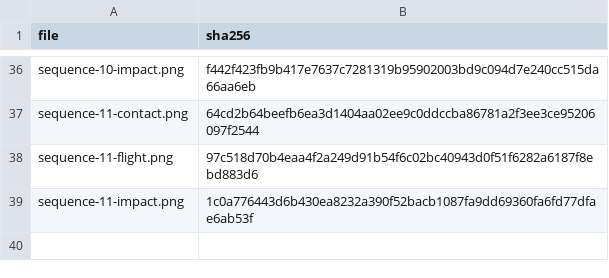
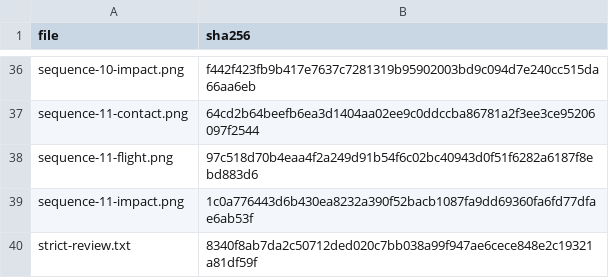
Before and after one commit to MJohnsonWellabe/Tetherbound, a CSV file: ralph/reports/VFX/f25/native-identities-r4/sha256.csv, drawn as a sheet; only a part is shown, gaps mark what is left out; the diff names each change by its address in the sheet, - before the commit and + after, or states it on an @@ line.

```diff
--- a/ralph/reports/VFX/f25/native-identities-r4/sha256.csv
+++ b/ralph/reports/VFX/f25/native-identities-r4/sha256.csv
+row 40: strict-review.txt | 8340f8ab7da2c50712ded020c7bb038a99f947ae6cece848e2c19321a81df59f
```
Also changed, not shown: assets/vfx/procedural_provenance.csv, 9 other files.
